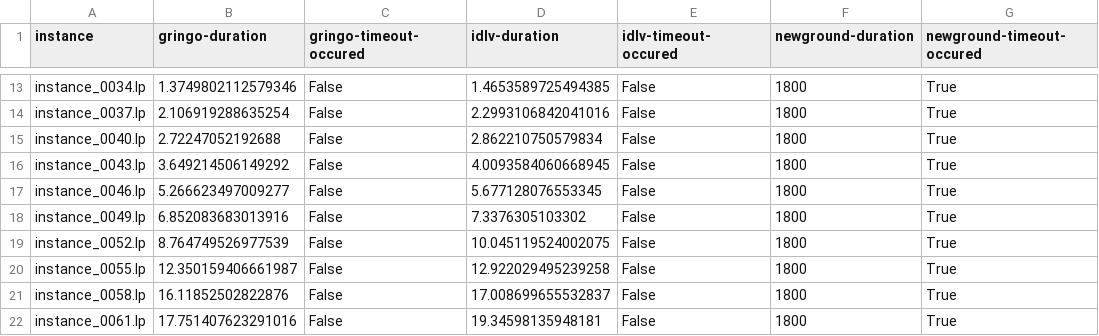
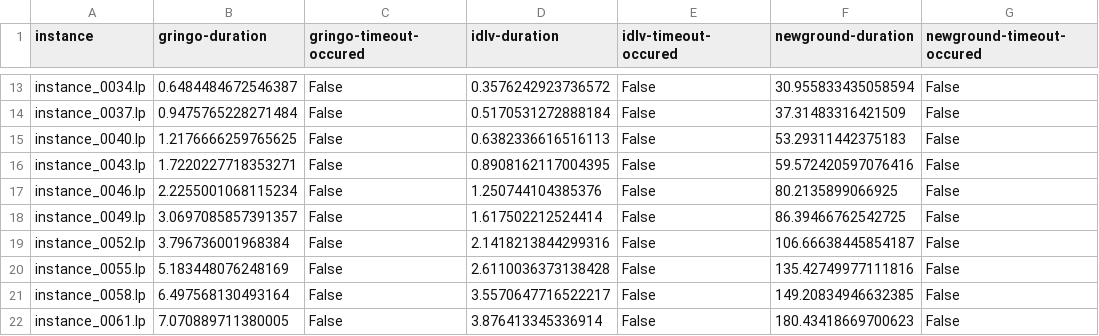
Before and after one commit to viktorbesin/newground, a CSV file: benchmark_output/05-count-rewrite-clique-light-head-3_grounding_time.csv (was benchmark_output_2/03-count-no-body-clique-heavy-head-3_total_time.csv), drawn as a sheet; only a part is shown, gaps mark what is left out; the diff covers the shown part only; the diff names each change by its address in the sheet, - before the commit and + after, or states it on an @@ line.

```diff
--- a/benchmark_output_2/03-count-no-body-clique-heavy-head-3_total_time.csv
+++ b/benchmark_output/05-count-rewrite-clique-light-head-3_grounding_time.csv
-B13 (gringo-duration): 1.3749802112579346
+B13 (gringo-duration): 0.6484484672546387
-D13 (idlv-duration): 1.4653589725494385
+D13 (idlv-duration): 0.3576242923736572
-F13 (newground-duration): 1800
+F13 (newground-duration): 30.955833435058594
-G13:G22 (newground-timeout-occured): True
+G13:G22 (newground-timeout-occured): False
-B14 (gringo-duration): 2.106919288635254
+B14 (gringo-duration): 0.9475765228271484
-D14 (idlv-duration): 2.2993106842041016
+D14 (idlv-duration): 0.5170531272888184
-F14 (newground-duration): 1800
+F14 (newground-duration): 37.31483316421509
-B15 (gringo-duration): 2.72247052192688
+B15 (gringo-duration): 1.2176666259765625
-D15 (idlv-duration): 2.862210750579834
+D15 (idlv-duration): 0.6382336616516113
-F15 (newground-duration): 1800
+F15 (newground-duration): 53.29311442375183
-B16 (gringo-duration): 3.649214506149292
+B16 (gringo-duration): 1.7220227718353271
-D16 (idlv-duration): 4.0093584060668945
+D16 (idlv-duration): 0.8908162117004395
-F16 (newground-duration): 1800
+F16 (newground-duration): 59.572420597076416
-B17 (gringo-duration): 5.266623497009277
+B17 (gringo-duration): 2.2255001068115234
-D17 (idlv-duration): 5.677128076553345
+D17 (idlv-duration): 1.250744104385376
-F17 (newground-duration): 1800
+F17 (newground-duration): 80.2135899066925
-B18 (gringo-duration): 6.852083683013916
+B18 (gringo-duration): 3.0697085857391357
-D18 (idlv-duration): 7.3376305103302
+D18 (idlv-duration): 1.617502212524414
-F18 (newground-duration): 1800
+F18 (newground-duration): 86.39466762542725
-B19 (gringo-duration): 8.764749526977539
+B19 (gringo-duration): 3.796736001968384
-D19 (idlv-duration): 10.045119524002075
+D19 (idlv-duration): 2.1418213844299316
-F19 (newground-duration): 1800
+F19 (newground-duration): 106.66638445854187
-B20 (gringo-duration): 12.350159406661987
+B20 (gringo-duration): 5.183448076248169
-D20 (idlv-duration): 12.922029495239258
+D20 (idlv-duration): 2.6110036373138428
-F20 (newground-duration): 1800
+F20 (newground-duration): 135.42749977111816
-B21 (gringo-duration): 16.11852502822876
+B21 (gringo-duration): 6.497568130493164
-D21 (idlv-duration): 17.008699655532837
+D21 (idlv-duration): 3.5570647716522217
-F21 (newground-duration): 1800
+F21 (newground-duration): 149.20834946632385
-B22 (gringo-duration): 17.751407623291016
+B22 (gringo-duration): 7.070889711380005
-D22 (idlv-duration): 19.34598135948181
+D22 (idlv-duration): 3.876413345336914
-F22 (newground-duration): 1800
+F22 (newground-duration): 180.43418669700623
```
Also changed, not shown: 144 edited cells elsewhere in this file, benchmark_output/05-count-rewrite-clique-light-head-3_grounding_size.csv, 38 other files.
